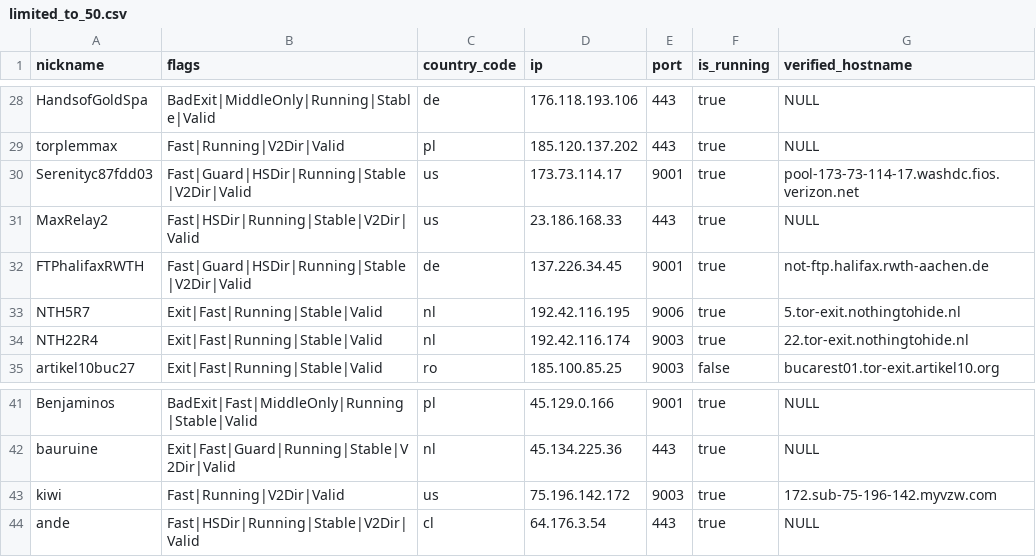
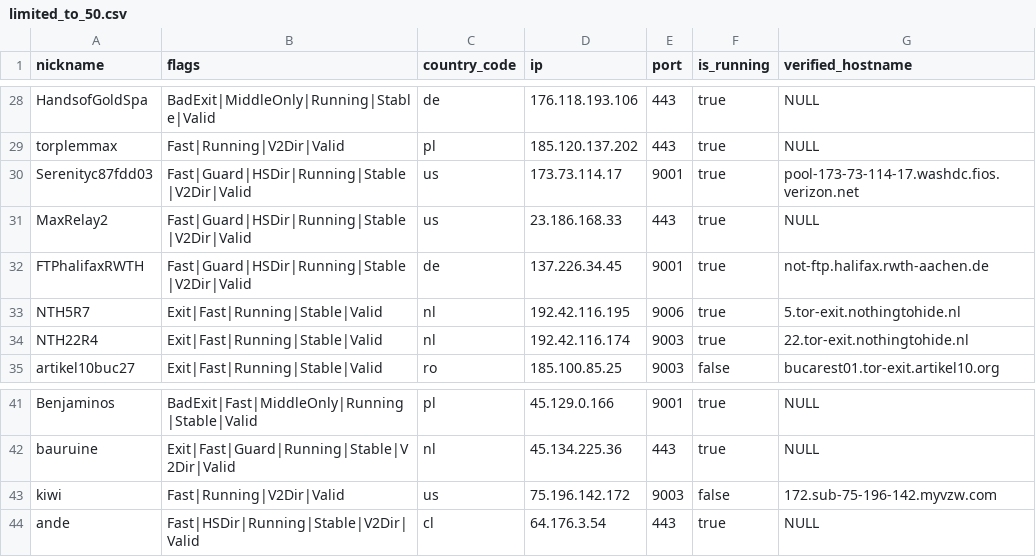
Before and after one commit to cgiamp/123-test-abort, a CSV file: limited_to_50.csv, drawn as a sheet; only a part is shown, gaps mark what is left out.

```diff
--- a/limited_to_50.csv
+++ b/limited_to_50.csv
@@ -30,3 +30,3 @@
 "Serenityc87fdd03","Fast|Guard|HSDir|Running|Stable|V2Dir|Valid","us","173.73.114.17","9001",true,"pool-173-73-114-17.washdc.fios.verizon.net"
-"MaxRelay2","Fast|HSDir|Running|Stable|V2Dir|Valid","us","23.186.168.33","443",true,"NULL"
+"MaxRelay2","Fast|Guard|HSDir|Running|Stable|V2Dir|Valid","us","23.186.168.33","443",true,"NULL"
 "FTPhalifaxRWTH","Fast|Guard|HSDir|Running|Stable|V2Dir|Valid","de","137.226.34.45","9001",true,"not-ftp.halifax.rwth-aachen.de"
@@ -42,3 +42,3 @@
 "bauruine","Exit|Fast|Guard|Running|Stable|V2Dir|Valid","nl","45.134.225.36","443",true,"NULL"
-"kiwi","Fast|Running|V2Dir|Valid","us","75.196.142.172","9003",true,"172.sub-75-196-142.myvzw.com"
+"kiwi","Fast|Running|V2Dir|Valid","us","75.196.142.172","9003",false,"172.sub-75-196-142.myvzw.com"
 "ande","Fast|HSDir|Running|Stable|V2Dir|Valid","cl","64.176.3.54","443",true,"NULL"
```
Also changed, not shown: 2 other files.
